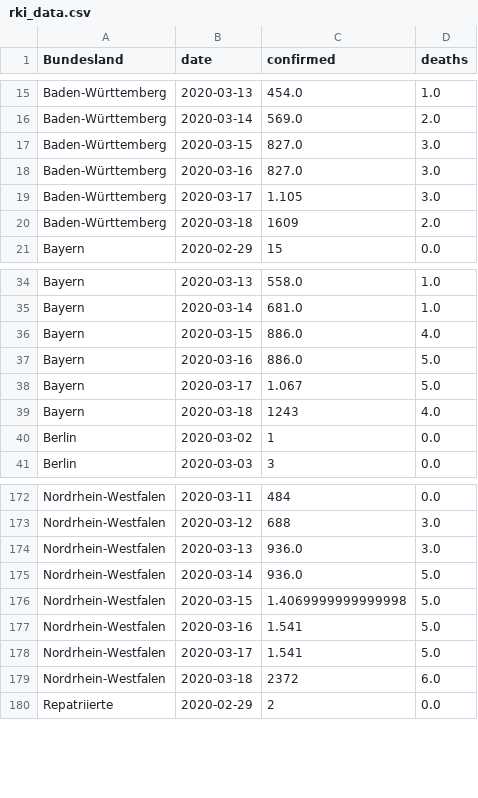
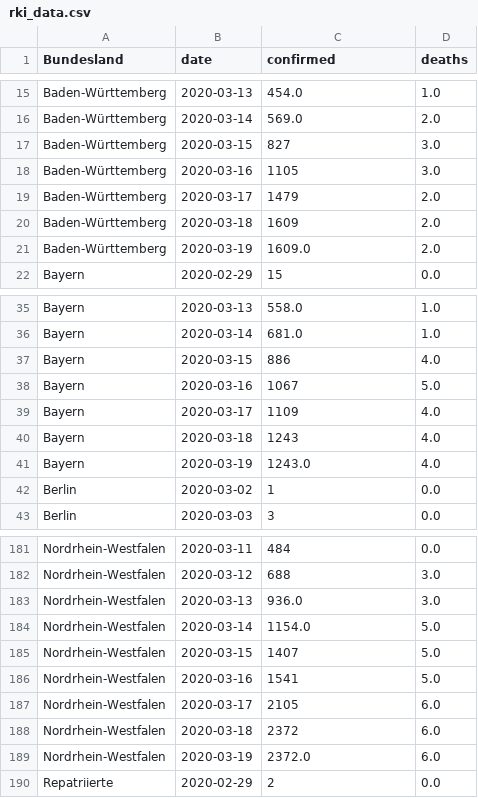
Before and after one commit to normannexo/COVID-19-RKI, a CSV file: csv/rki_data.csv, drawn as a sheet; only a part is shown, gaps mark what is left out; the diff covers the shown part only.

```diff
--- a/csv/rki_data.csv
+++ b/csv/rki_data.csv
@@ -16,6 +16,7 @@ Baden-Württemberg,2020-03-13,454.0,1.0
 Baden-Württemberg,2020-03-14,569.0,2.0
-Baden-Württemberg,2020-03-15,827.0,3.0
-Baden-Württemberg,2020-03-16,827.0,3.0
-Baden-Württemberg,2020-03-17,1.105,3.0
+Baden-Württemberg,2020-03-15,827,3.0
+Baden-Württemberg,2020-03-16,1105,3.0
+Baden-Württemberg,2020-03-17,1479,2.0
 Baden-Württemberg,2020-03-18,1609,2.0
+Baden-Württemberg,2020-03-19,1609.0,2.0
 Bayern,2020-02-29,15,0.0
@@ -35,6 +36,7 @@ Bayern,2020-03-13,558.0,1.0
 Bayern,2020-03-14,681.0,1.0
-Bayern,2020-03-15,886.0,4.0
-Bayern,2020-03-16,886.0,5.0
-Bayern,2020-03-17,1.067,5.0
+Bayern,2020-03-15,886,4.0
+Bayern,2020-03-16,1067,5.0
+Bayern,2020-03-17,1109,4.0
 Bayern,2020-03-18,1243,4.0
+Bayern,2020-03-19,1243.0,4.0
 Berlin,2020-03-02,1,0.0
@@ -174,7 +183,8 @@ Nordrhein-Westfalen,2020-03-12,688,3.0
 Nordrhein-Westfalen,2020-03-13,936.0,3.0
-Nordrhein-Westfalen,2020-03-14,936.0,5.0
-Nordrhein-Westfalen,2020-03-15,1.4069999999999998,5.0
-Nordrhein-Westfalen,2020-03-16,1.541,5.0
-Nordrhein-Westfalen,2020-03-17,1.541,5.0
+Nordrhein-Westfalen,2020-03-14,1154.0,5.0
+Nordrhein-Westfalen,2020-03-15,1407,5.0
+Nordrhein-Westfalen,2020-03-16,1541,5.0
+Nordrhein-Westfalen,2020-03-17,2105,6.0
 Nordrhein-Westfalen,2020-03-18,2372,6.0
+Nordrhein-Westfalen,2020-03-19,2372.0,6.0
 Repatriierte,2020-02-29,2,0.0
```
Also changed, not shown: 13 added rows and 39 edited cells elsewhere in this file, 1 other file.
